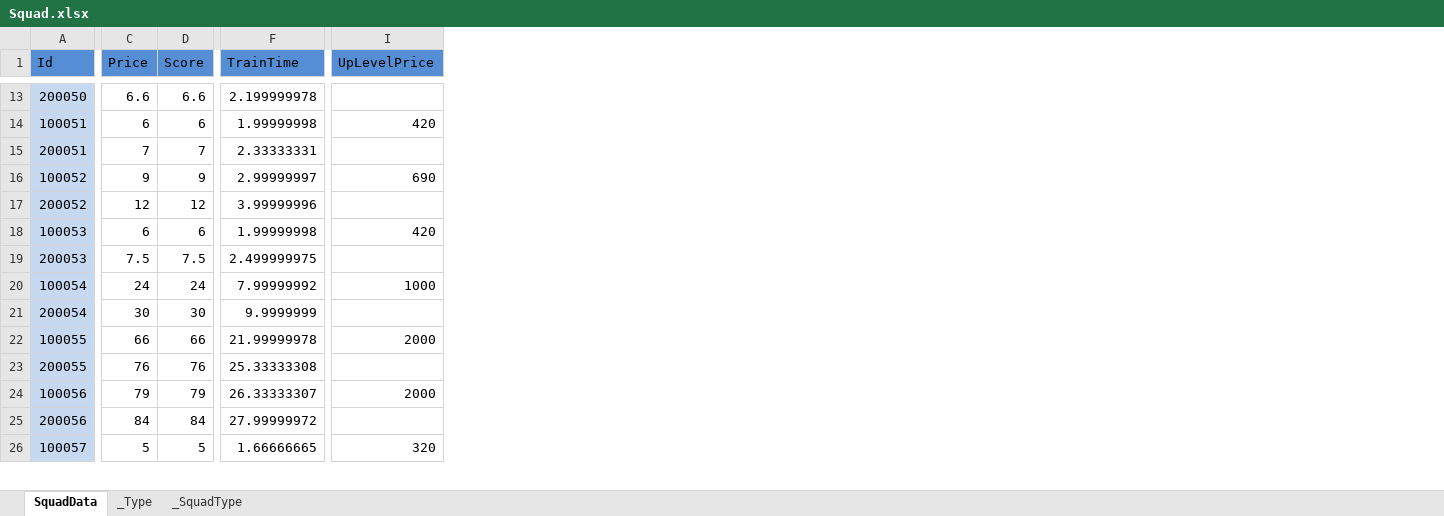
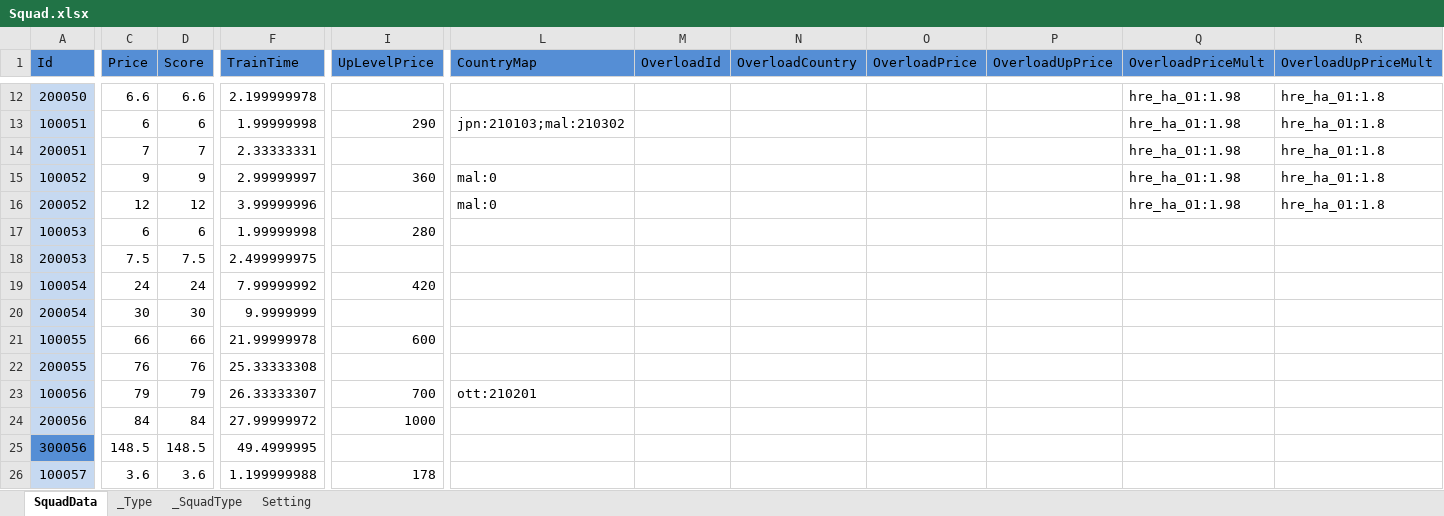
Before and after one commit to wu1274704958/bililive_dm, an Excel workbook: resource/excel/Squad.xlsx, sheet SquadData, drawn as a sheet; only a part is shown, gaps mark what is left out; values as stored, in another font and other column widths than the file's, no borders; addresses are those after the commit; rows hold the shown columns only; the diff covers the shown part only; the diff names each change by its address in the sheet, - before the commit and + after, or states it on an @@ line.

```diff
--- a/resource/excel/Squad.xlsx (sheet SquadData)
+++ b/resource/excel/Squad.xlsx (sheet SquadData)
+sheet tab: Setting
+column L (CountryMap), rows 13-23: jpn:210103;mal:210302 |  | mal:0 | mal:0 |  |  |  |  |  |  | ott:210201
+column M (OverloadId), empty
+column N (OverloadCountry), empty
+column O (OverloadPrice), empty
+column P (OverloadUpPrice), empty
+column Q (OverloadPriceMult), rows 12-16: all hre_ha_01:1.98
+column R (OverloadUpPriceMult), rows 12-16: all hre_ha_01:1.8
-I13 (UpLevelPrice): 420
+I13 (UpLevelPrice): 290
-I15 (UpLevelPrice): 690
+I15 (UpLevelPrice): 360
-I17 (UpLevelPrice): 420
+I17 (UpLevelPrice): 280
-I19 (UpLevelPrice): 1000
+I19 (UpLevelPrice): 420
-I21 (UpLevelPrice): 2000
+I21 (UpLevelPrice): 600
-I23 (UpLevelPrice): 2000
+I23 (UpLevelPrice): 700
-I24 (UpLevelPrice): (empty)
+I24 (UpLevelPrice): 1000
+row 25: 300056 | 148.5 | 148.5 | 49.4999995
-C26 (Price): 5
+C26 (Price): 3.6
-D26 (Score): 5
+D26 (Score): 3.6
-F26 (TrainTime): 1.66666665
+F26 (TrainTime): 1.199999988
-I26 (UpLevelPrice): 320
+I26 (UpLevelPrice): 178
```
Also changed, not shown: 38 added rows, 1 removed row and 63 edited cells elsewhere in this sheet, sheet _Type, formulas that keep their value, 39 other files.
